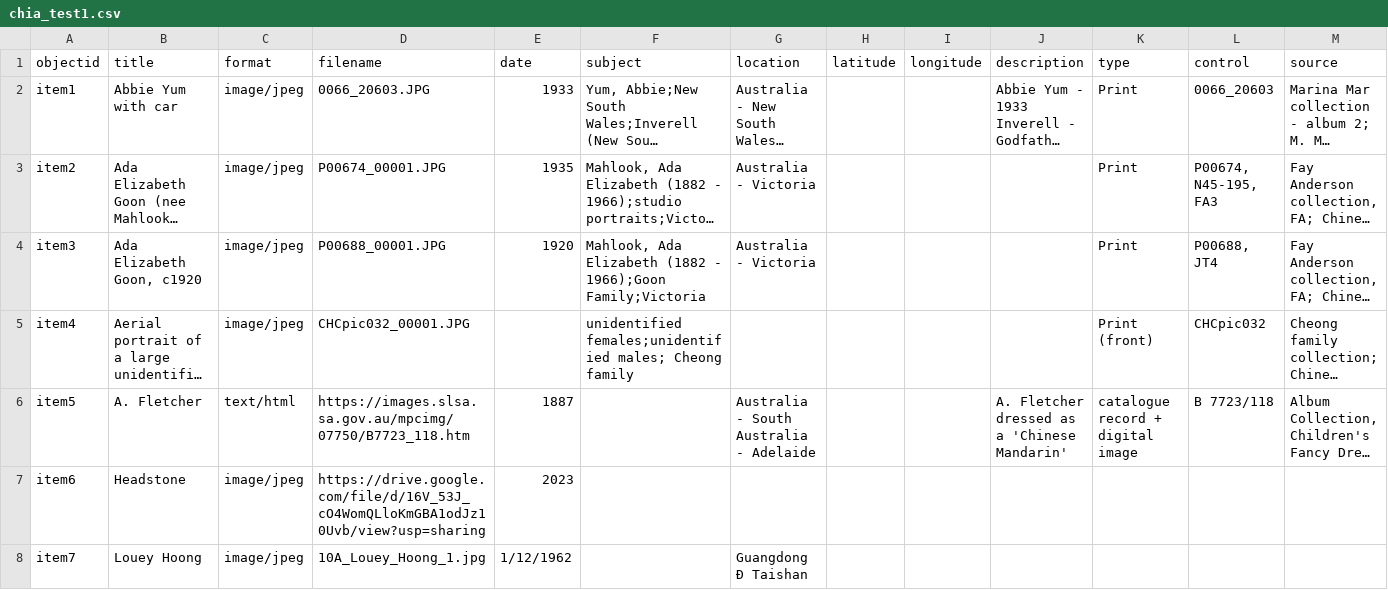
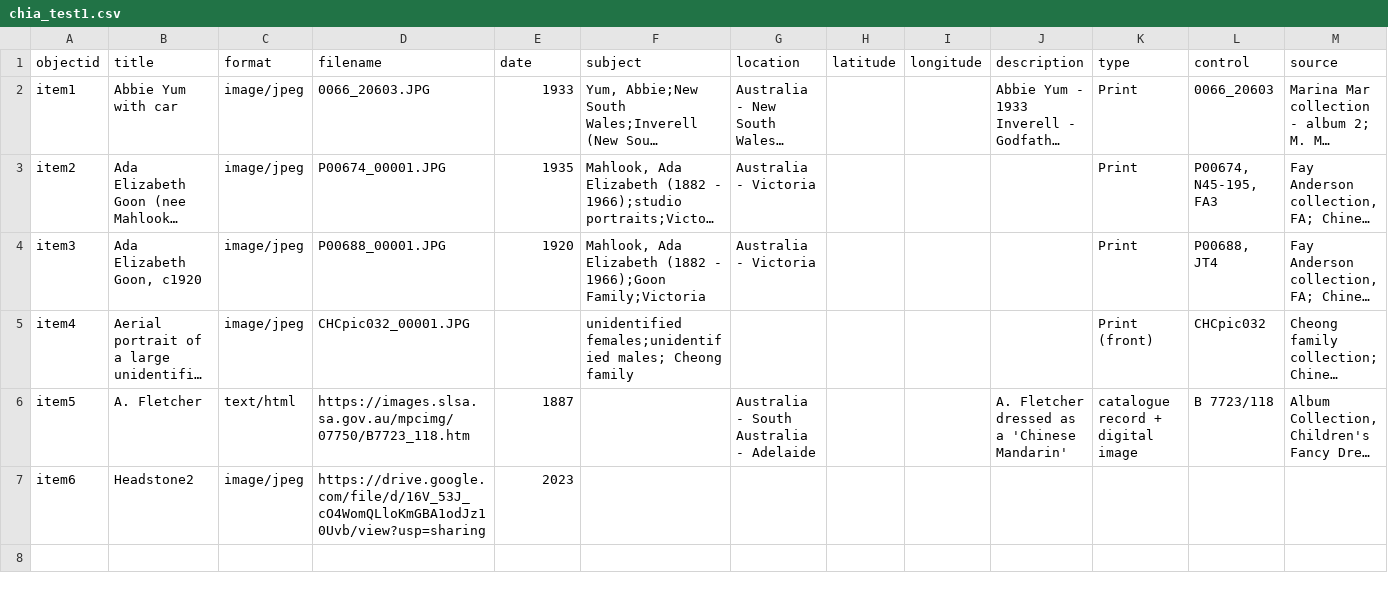
Before and after one commit to mrgamhong/chia, a CSV file: _data/chia_test1.csv, drawn as a sheet; only a part is shown; long unchanged cells end in …; rows hold the shown columns only; the diff names each change by its address in the sheet, - before the commit and + after, or states it on an @@ line.

Commit message:
Add files via upload

```diff
--- a/_data/chia_test1.csv
+++ b/_data/chia_test1.csv
-B7 (title): Headstone
+B7 (title): Headstone2
-row 8: item7 | Louey Hoong | image/jpeg | 10A_Louey_Hoong_1.jpg | 1/12/1962 |  | Guangdong Ð Taishan
```
